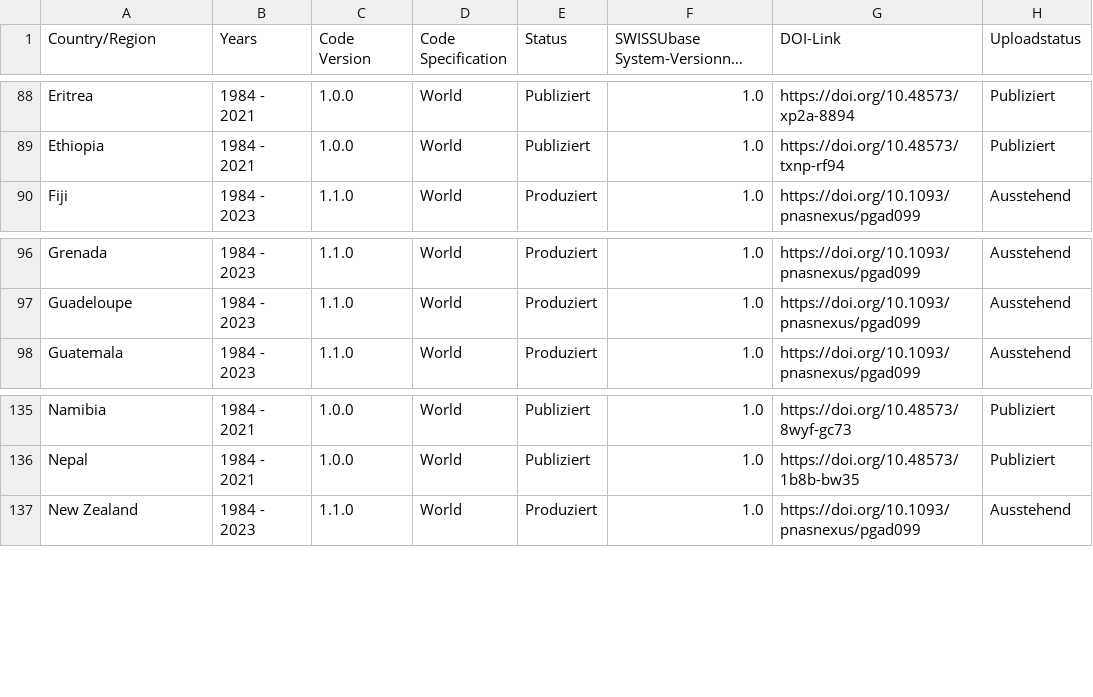
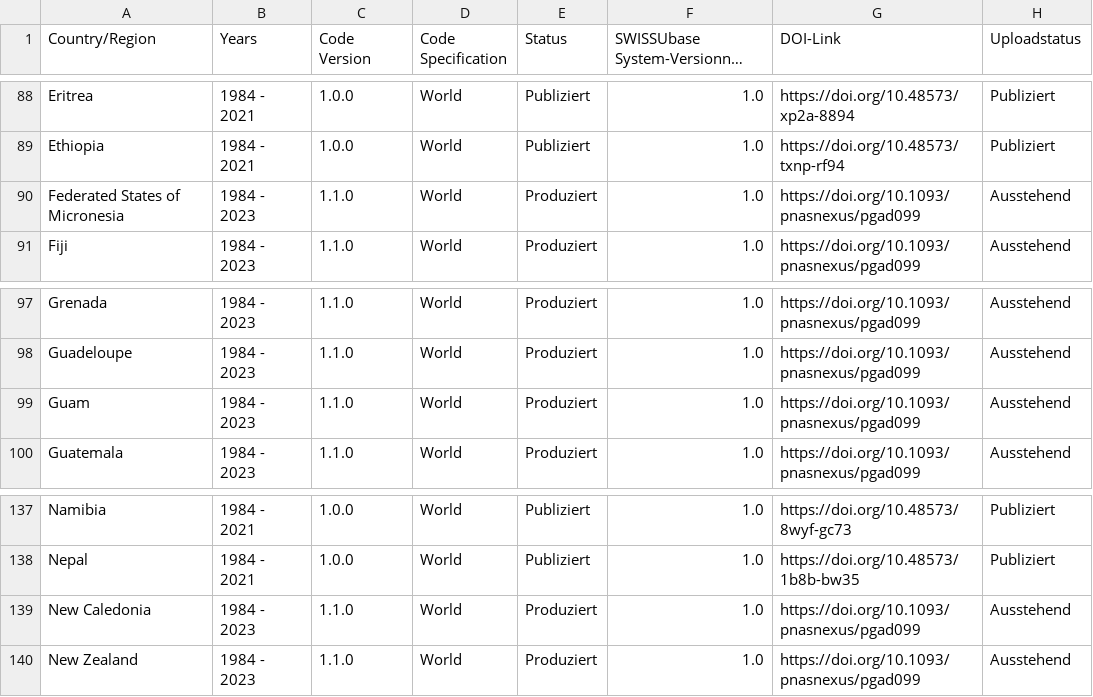
Before and after one commit to plehnert/surfacegroups, a CSV file: DOI_List_SWISSUbase.csv, drawn as a sheet; only a part is shown, gaps mark what is left out; long unchanged cells end in ….

Commit message:
Update DOI_List_SWISSUbase.csv

```diff
--- a/DOI_List_SWISSUbase.csv
+++ b/DOI_List_SWISSUbase.csv
@@ -89,2 +89,3 @@ Eritrea,1984 - 2021,1.0.0,World,Publiziert,1.0,https://doi.org/10.48573/xp2a-889
 Ethiopia,1984 - 2021,1.0.0,World,Publiziert,1.0,https://doi.org/10.48573/txnp-rf94,Publiziert
+Federated States of Micronesia,1984 - 2023,1.1.0,World,Produziert,1.0,https://doi.org/10.1093/pnasnexus/pgad099,Ausstehend
 Fiji,1984 - 2023,1.1.0,World,Produziert,1.0,https://doi.org/10.1093/pnasnexus/pgad099,Ausstehend
@@ -97,2 +98,3 @@ Grenada,1984 - 2023,1.1.0,World,Produziert,1.0,https://doi.org/10.1093/pnasnexus
 Guadeloupe,1984 - 2023,1.1.0,World,Produziert,1.0,https://doi.org/10.1093/pnasnexus/pgad099,Ausstehend
+Guam,1984 - 2023,1.1.0,World,Produziert,1.0,https://doi.org/10.1093/pnasnexus/pgad099,Ausstehend
 Guatemala,1984 - 2023,1.1.0,World,Produziert,1.0,https://doi.org/10.1093/pnasnexus/pgad099,Ausstehend
@@ -136,2 +138,3 @@ Namibia,1984 - 2021,1.0.0,World,Publiziert,1.0,https://doi.org/10.48573/8wyf-gc7
 Nepal,1984 - 2021,1.0.0,World,Publiziert,1.0,https://doi.org/10.48573/1b8b-bw35,Publiziert
+New Caledonia,1984 - 2023,1.1.0,World,Produziert,1.0,https://doi.org/10.1093/pnasnexus/pgad099,Ausstehend
 New Zealand,1984 - 2023,1.1.0,World,Produziert,1.0,https://doi.org/10.1093/pnasnexus/pgad099,Ausstehend
```
